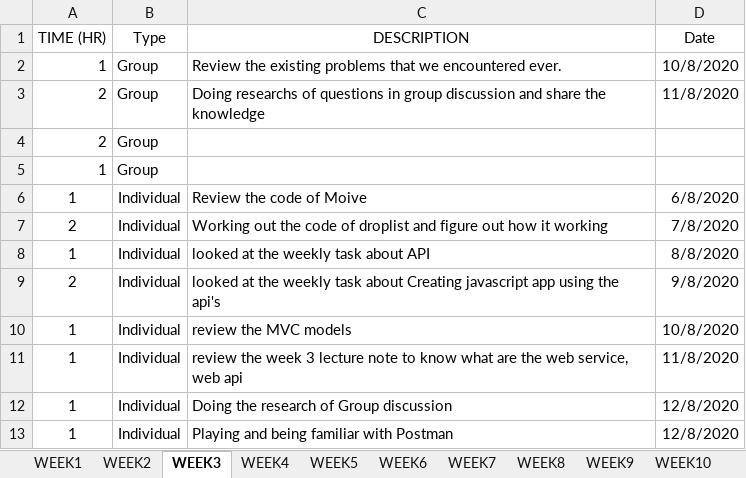
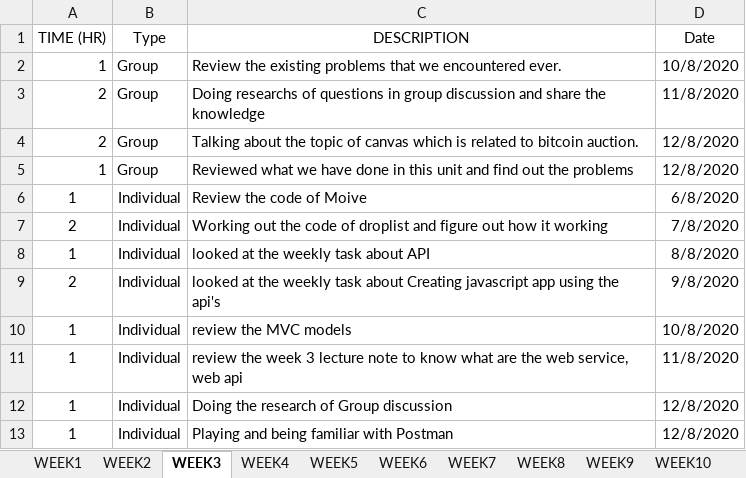
Before and after one commit to HulkCandy/PRT-585_-Wei_Liu_317932, an Excel workbook: Week3/timesheet_Wei_Liu_317932.xlsx, sheet WEEK3, drawn as a sheet; values as stored, in another font and other column widths than the file's, no borders; the diff names each change by its address in the sheet, - before the commit and + after, or states it on an @@ line.

Commit message:
whole week3 timesheet

```diff
--- a/Week3/timesheet_Wei_Liu_317932.xlsx (sheet WEEK3)
+++ b/Week3/timesheet_Wei_Liu_317932.xlsx (sheet WEEK3)
-C4 (DESCRIPTION): (empty)
+C4 (DESCRIPTION): Talking about the topic of canvas which is related to bitcoin auction.
-D4:D5 (Date): (empty)
+D4:D5 (Date): 12/8/2020
-C5 (DESCRIPTION): (empty)
+C5 (DESCRIPTION): Reviewed what we have done in this unit and find out the problems
```
